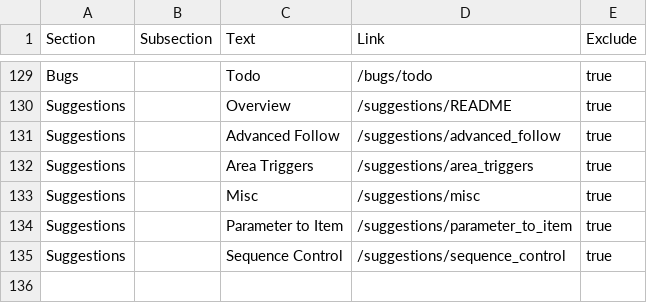
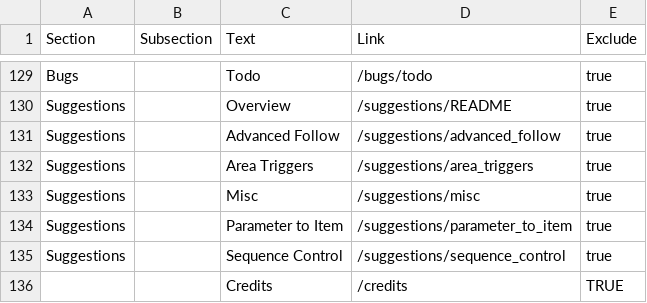
Before and after one commit to UHDanke/gd_docs, a CSV file: data/sidebar.csv, drawn as a sheet; only a part is shown, gaps mark what is left out.

```diff
--- a/data/sidebar.csv
+++ b/data/sidebar.csv
@@ -135 +135,2 @@ Suggestions,,Parameter to Item,/suggestions/parameter_to_item,true
 Suggestions,,Sequence Control,/suggestions/sequence_control,true
+,,Credits,/credits,TRUE
```
